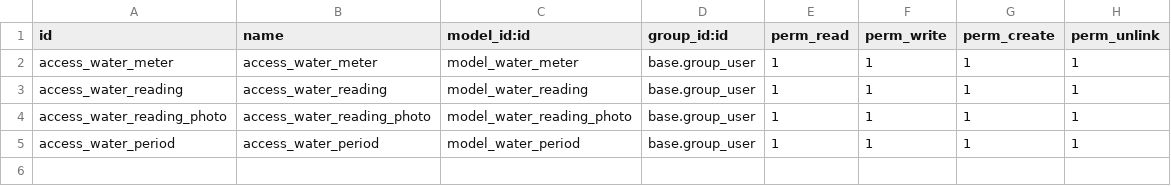
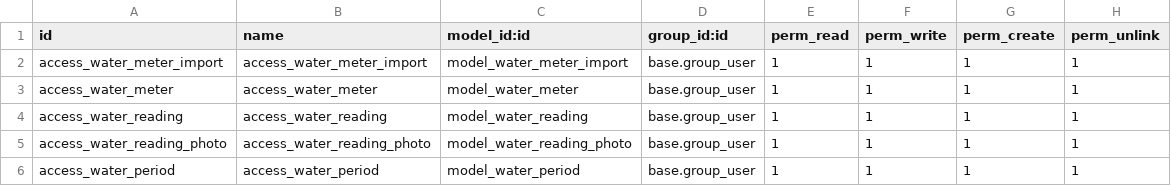
Before and after one commit to ToniSistemas/APP_Lecturas, a CSV file: water_meter_reading/security/ir.model.access.csv, drawn as a sheet; the diff names each change by its address in the sheet, - before the commit and + after, or states it on an @@ line.

Commit message:
fix: grant access to meter import wizard

```diff
--- a/water_meter_reading/security/ir.model.access.csv
+++ b/water_meter_reading/security/ir.model.access.csv
+row 2: access_water_meter_import | access_water_meter_import | model_water_meter_import | base.group_user | 1 | 1 | 1 | 1
```
